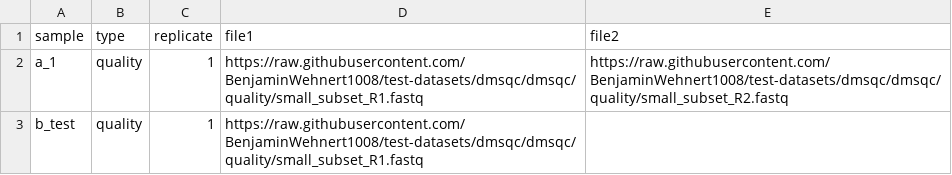
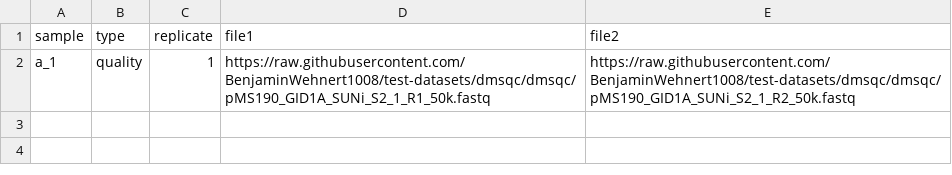
Before and after one commit to BenjaminWehnert1008/test-datasets, a CSV file: dmsqc/samplesheet_qc_only.csv, drawn as a sheet.

Commit message:
Update samplesheet_qc_only.csv with Max' data

```diff
--- a/dmsqc/samplesheet_qc_only.csv
+++ b/dmsqc/samplesheet_qc_only.csv
@@ -1,3 +1,2 @@
 sample,type,replicate,file1,file2
-a_1,quality,1,https://raw.githubusercontent.com/BenjaminWehnert1008/test-datasets/dmsqc/dmsqc/quality/small_subset_R1.fastq,https://raw.githubusercontent.com/BenjaminWehnert1008/test-datasets/dmsqc/dmsqc/quality/small_subset_R2.fastq
-b_test,quality,1,https://raw.githubusercontent.com/BenjaminWehnert1008/test-datasets/dmsqc/dmsqc/quality/small_subset_R1.fastq,
+a_1,quality,1,https://raw.githubusercontent.com/BenjaminWehnert1008/test-datasets/dmsqc/dmsqc/pMS190_GID1A_SUNi_S2_1_R1_50k.fastq,https://raw.githubusercontent.com/BenjaminWehnert1008/test-datasets/dmsqc/dmsqc/pMS190_GID1A_SUNi_S2_1_R2_50k.fastq
```
